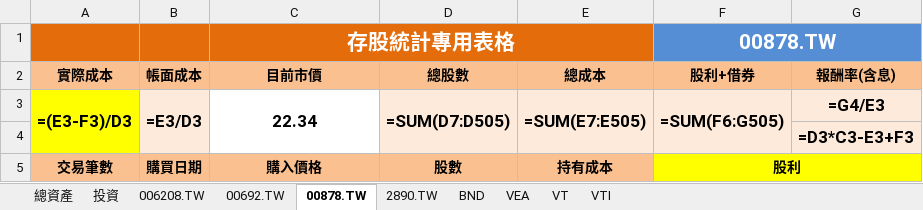
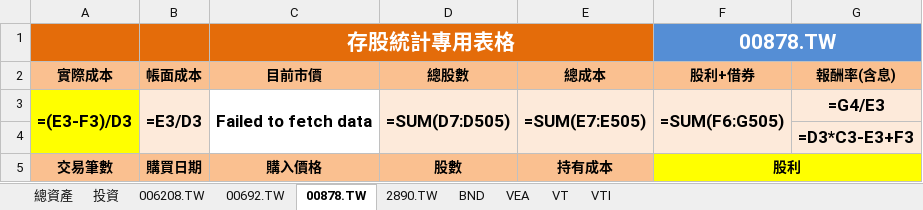
Before and after one commit to liuutin9/Finance, an Excel workbook: 帳目表.xlsx, sheet 00878.TW, drawn as a sheet; only a part is shown; values as stored, in another font and other column widths than the file's, no borders; formulas without a stored value are shown as written; conditional formats not drawn; the diff names each change by its address in the sheet, - before the commit and + after, or states it on an @@ line.

```diff
--- a/帳目表.xlsx (sheet 00878.TW)
+++ b/帳目表.xlsx (sheet 00878.TW)
-C3 (存股統計專用表格): 22.34
+C3 (存股統計專用表格): Failed to fetch data
```
Also changed, not shown: sheet 投資, sheet VTI, sheet VEA, sheet VT, sheet BND, 1 other file.
